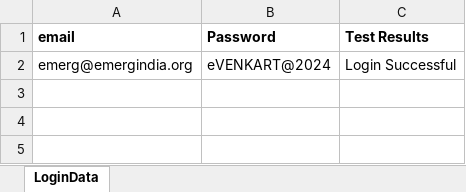
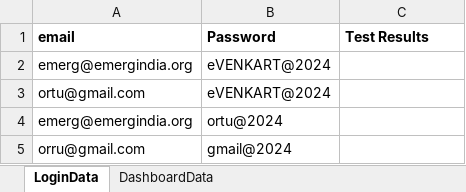
Before and after one commit to nandan0798/OrtusolisAutomationProject, an Excel workbook: target/test-classes/testdata.xlsx, sheet LoginData, drawn as a sheet; values as stored, in another font and other column widths than the file's, no borders; the diff names each change by its address in the sheet, - before the commit and + after, or states it on an @@ line.

Commit message:
Fetched inputs from excel for login only

```diff
--- a/target/test-classes/testdata.xlsx (sheet LoginData)
+++ b/target/test-classes/testdata.xlsx (sheet LoginData)
+sheet tab: DashboardData
-C2 (Test Results): Login Successful
+C2 (Test Results): (empty)
+row 3: ortu@gmail.com | eVENKART@2024
+row 4: emerg@emergindia.org | ortu@2024
+row 5: orru@gmail.com | gmail@2024
```
Also changed, not shown: 7 other files.
